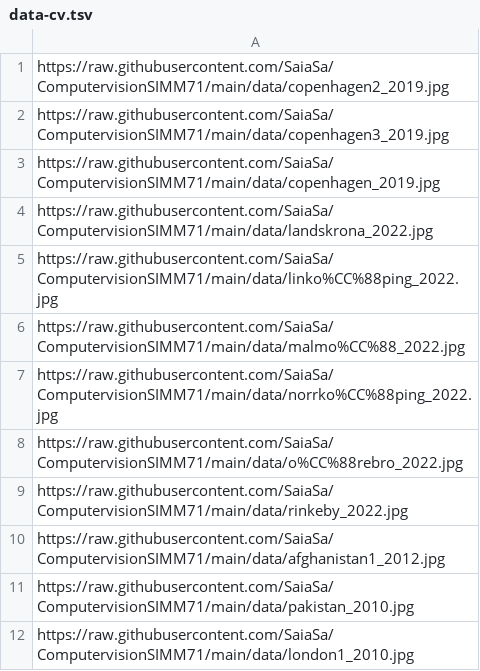
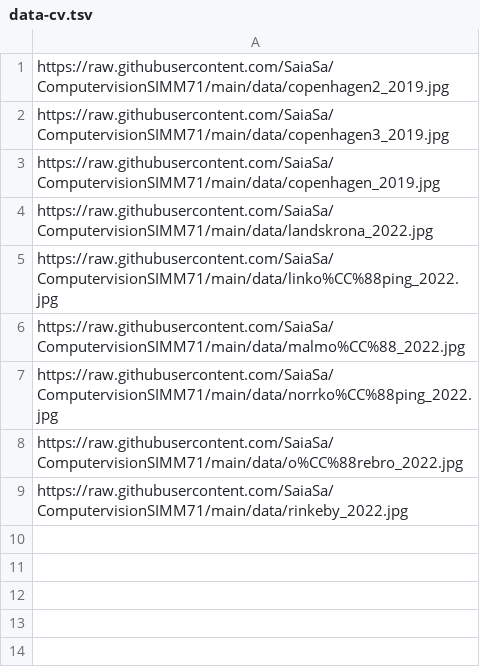
Before and after one commit to SaiaSa/ComputervisionSIMM71, a TSV file: data-cv.tsv, drawn as a sheet; the diff names each change by its address in the sheet, - before the commit and + after, or states it on an @@ line.

Commit message:
Update data-cv.tsv

```diff
--- a/data-cv.tsv
+++ b/data-cv.tsv
-row 10: https://raw.githubusercontent.com/SaiaSa/ComputervisionSIMM71/main/data/afghanistan1_2012.jpg
-row 11: https://raw.githubusercontent.com/SaiaSa/ComputervisionSIMM71/main/data/pakistan_2010.jpg
-row 12: https://raw.githubusercontent.com/SaiaSa/ComputervisionSIMM71/main/data/london1_2010.jpg
```
